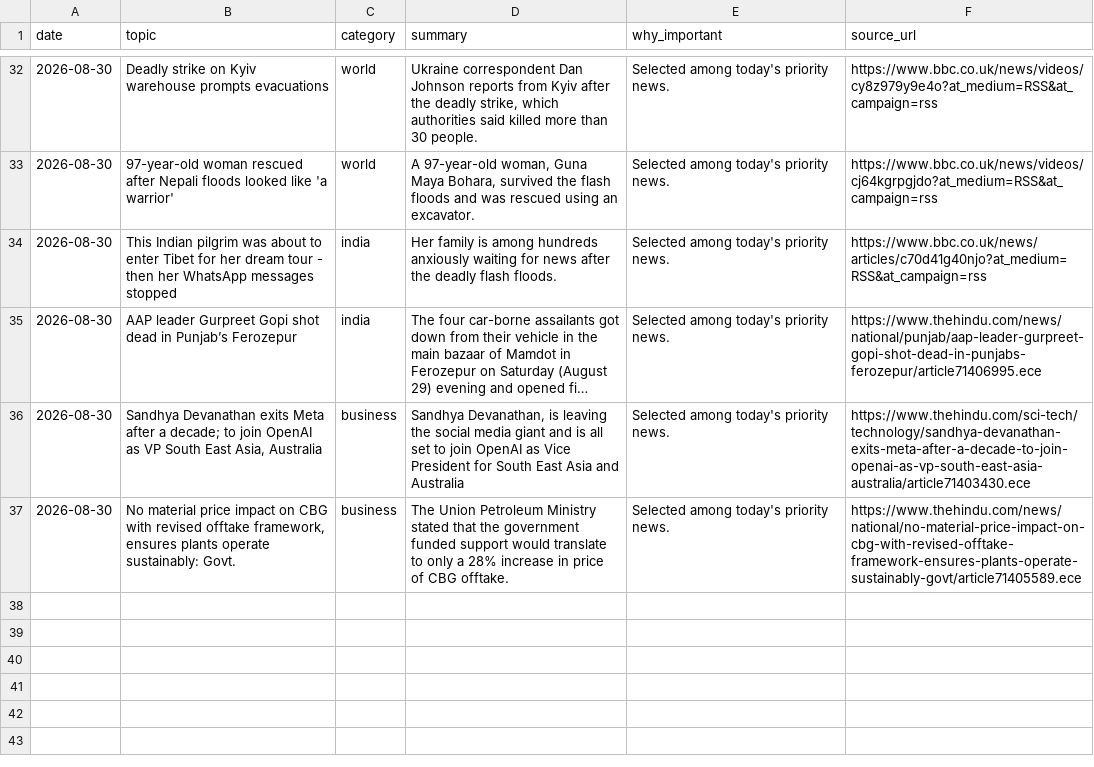
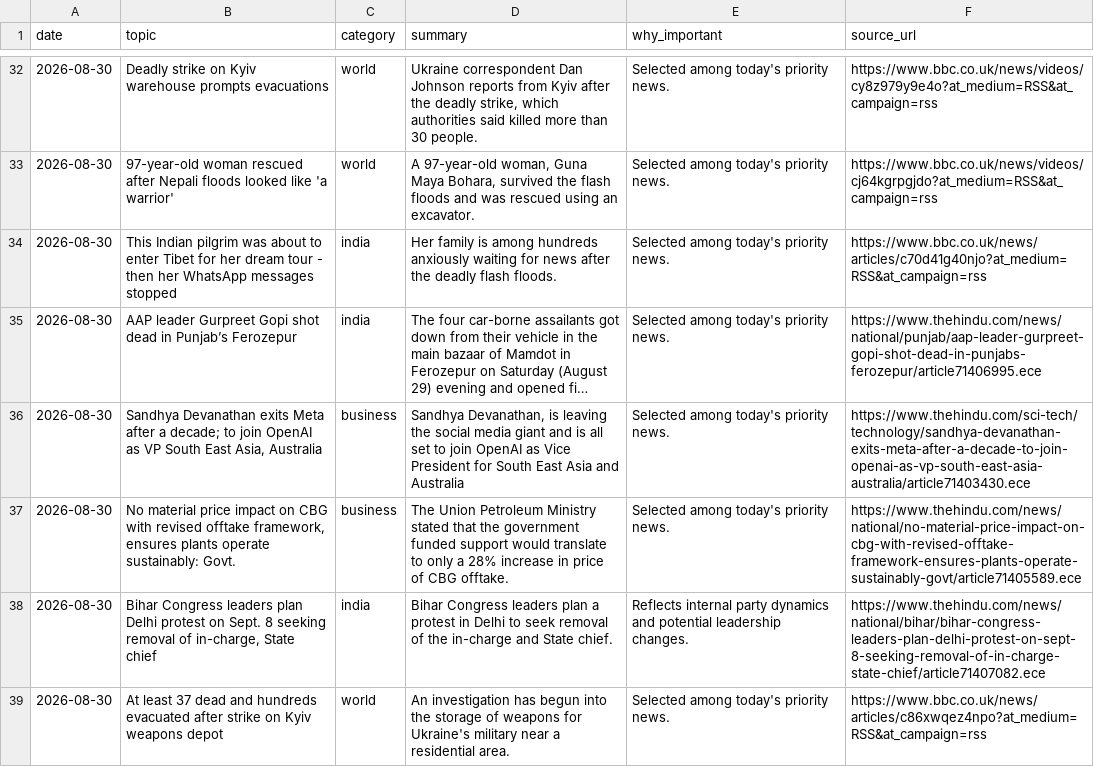
Before and after one commit to vishwasgarg5/news-knowledge-bot, a CSV file: data/current_affairs.csv, drawn as a sheet; only a part is shown, gaps mark what is left out; long unchanged cells end in ….

```diff
--- a/data/current_affairs.csv
+++ b/data/current_affairs.csv
@@ -37 +37,3 @@ date,topic,category,summary,why_important,source_url
 2026-08-30,"No material price impact on CBG with revised offtake framework, ensures plants operate sustainably: Govt.",business,The Union Petroleum Ministry stated that the government funded support would translate to only a 28% increase in price of CBG offtake.,Selected among today's priority news.,https://www.thehindu.com/news/national/no-material-price-impact-on-cbg-with-revised-offtake-framework-ensures-plants-operate-sustainably-govt/article71405589.ece
+2026-08-30,"Bihar Congress leaders plan Delhi protest on Sept. 8 seeking removal of in-charge, State chief",india,Bihar Congress leaders plan a protest in Delhi to seek removal of the in-charge and State chief.,Reflects internal party dynamics and potential leadership changes.,https://www.thehindu.com/news/national/bihar/bihar-congress-leaders-plan-delhi-protest-on-sept-8-seeking-removal-of-in-charge-state-chief/article71407082.ece
+2026-08-30,At least 37 dead and hundreds evacuated after strike on Kyiv weapons depot,world,An investigation has begun into the storage of weapons for Ukraine's military near a residential area.,Selected among today's priority news.,https://www.bbc.co.uk/news/articles/c86xwqez4npo?at_medium=RSS&at_campaign=rss
```
Also changed, not shown: data/knowledge_cards.csv, data/news_history.csv, 2 other files.
